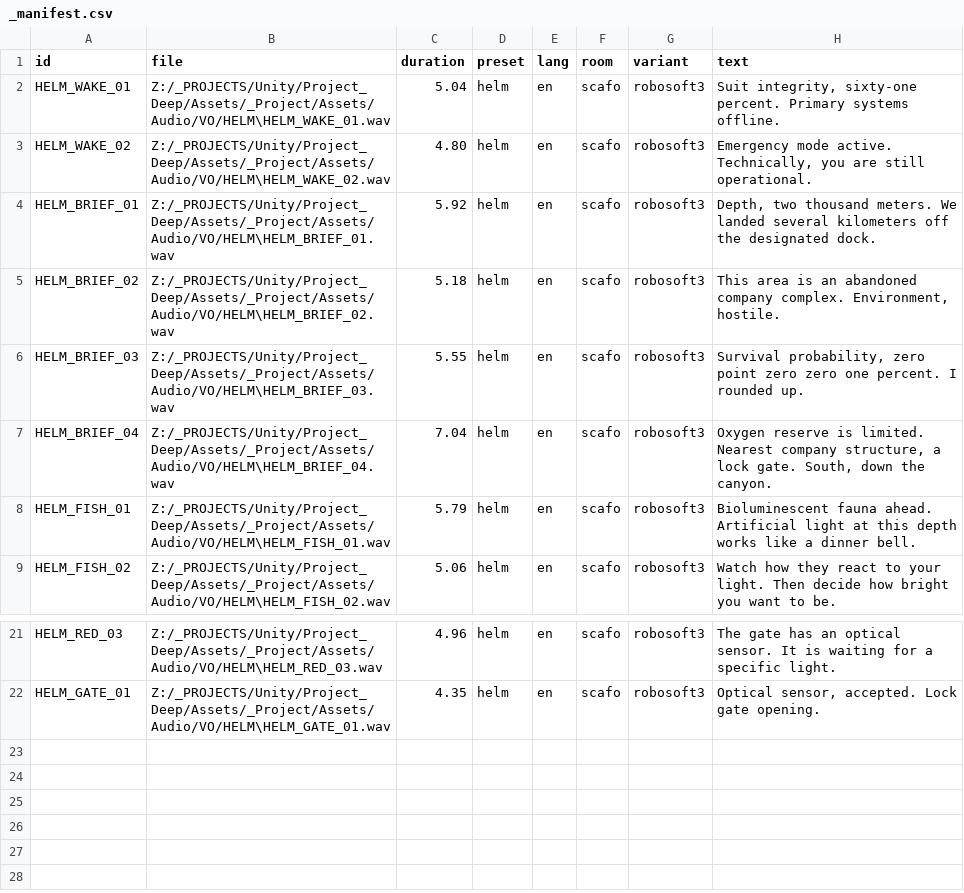
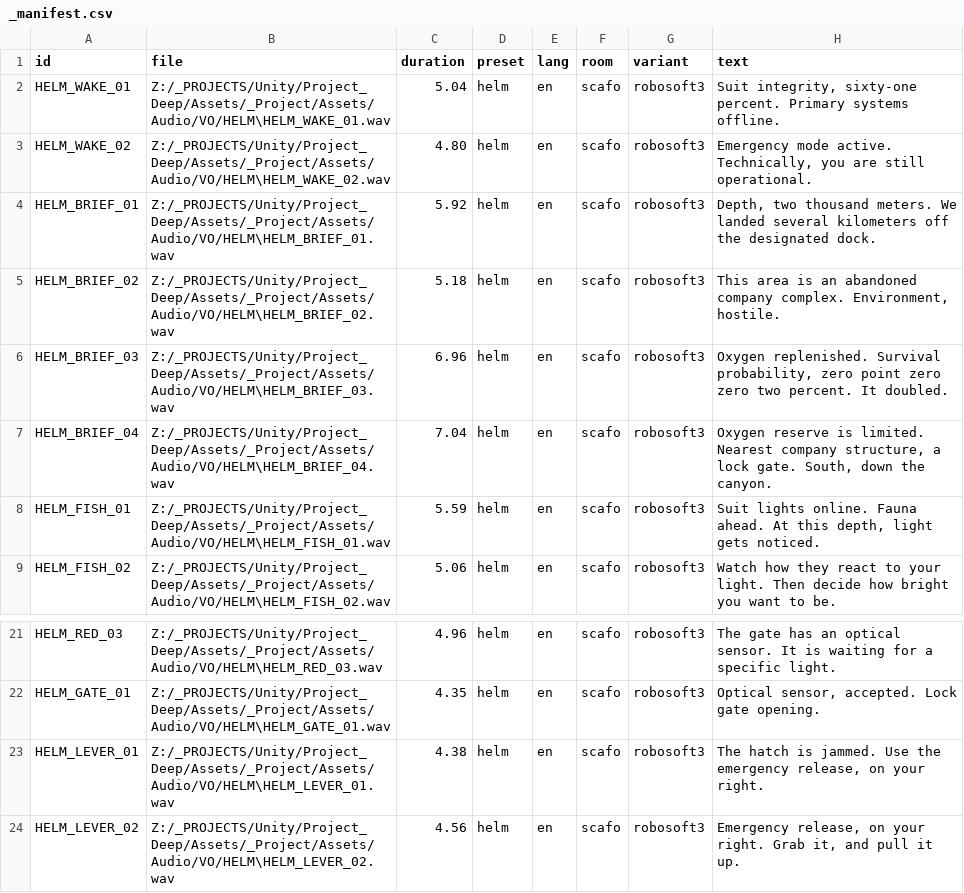
Before and after one commit to Fr3nezy/Project_Deep, a CSV file: Assets/_Project/Assets/Audio/VO/HELM/_manifest.csv, drawn as a sheet; only a part is shown, gaps mark what is left out.

```diff
--- a/Assets/_Project/Assets/Audio/VO/HELM/_manifest.csv
+++ b/Assets/_Project/Assets/Audio/VO/HELM/_manifest.csv
@@ -5,5 +5,5 @@ HELM_BRIEF_01,Z:/_PROJECTS/Unity/Project_Deep/Assets/_Project/Assets/Audio/VO/HE
 HELM_BRIEF_02,Z:/_PROJECTS/Unity/Project_Deep/Assets/_Project/Assets/Audio/VO/HELM\HELM_BRIEF_02.wav,5.18,helm,en,scafo,robosoft3,"This area is an abandoned company complex. Environment, hostile."
-HELM_BRIEF_03,Z:/_PROJECTS/Unity/Project_Deep/Assets/_Project/Assets/Audio/VO/HELM\HELM_BRIEF_03.wav,5.55,helm,en,scafo,robosoft3,"Survival probability, zero point zero zero one percent. I rounded up."
+HELM_BRIEF_03,Z:/_PROJECTS/Unity/Project_Deep/Assets/_Project/Assets/Audio/VO/HELM\HELM_BRIEF_03.wav,6.96,helm,en,scafo,robosoft3,"Oxygen replenished. Survival probability, zero point zero zero two percent. It doubled."
 HELM_BRIEF_04,Z:/_PROJECTS/Unity/Project_Deep/Assets/_Project/Assets/Audio/VO/HELM\HELM_BRIEF_04.wav,7.04,helm,en,scafo,robosoft3,"Oxygen reserve is limited. Nearest company structure, a lock gate. South, down the canyon."
-HELM_FISH_01,Z:/_PROJECTS/Unity/Project_Deep/Assets/_Project/Assets/Audio/VO/HELM\HELM_FISH_01.wav,5.79,helm,en,scafo,robosoft3,Bioluminescent fauna ahead. Artificial light at this depth works like a dinner bell.
+HELM_FISH_01,Z:/_PROJECTS/Unity/Project_Deep/Assets/_Project/Assets/Audio/VO/HELM\HELM_FISH_01.wav,5.59,helm,en,scafo,robosoft3,"Suit lights online. Fauna ahead. At this depth, light gets noticed."
 HELM_FISH_02,Z:/_PROJECTS/Unity/Project_Deep/Assets/_Project/Assets/Audio/VO/HELM\HELM_FISH_02.wav,5.06,helm,en,scafo,robosoft3,Watch how they react to your light. Then decide how bright you want to be.
@@ -22 +22,3 @@ HELM_RED_03,Z:/_PROJECTS/Unity/Project_Deep/Assets/_Project/Assets/Audio/VO/HELM
 HELM_GATE_01,Z:/_PROJECTS/Unity/Project_Deep/Assets/_Project/Assets/Audio/VO/HELM\HELM_GATE_01.wav,4.35,helm,en,scafo,robosoft3,"Optical sensor, accepted. Lock gate opening."
+HELM_LEVER_01,Z:/_PROJECTS/Unity/Project_Deep/Assets/_Project/Assets/Audio/VO/HELM\HELM_LEVER_01.wav,4.38,helm,en,scafo,robosoft3,"The hatch is jammed. Use the emergency release, on your right."
+HELM_LEVER_02,Z:/_PROJECTS/Unity/Project_Deep/Assets/_Project/Assets/Audio/VO/HELM\HELM_LEVER_02.wav,4.56,helm,en,scafo,robosoft3,"Emergency release, on your right. Grab it, and pull it up."
```
Also changed, not shown: Assets/_Project/Assets/Audio/VO/HELM/_lines_z0.csv, 57 other files.
